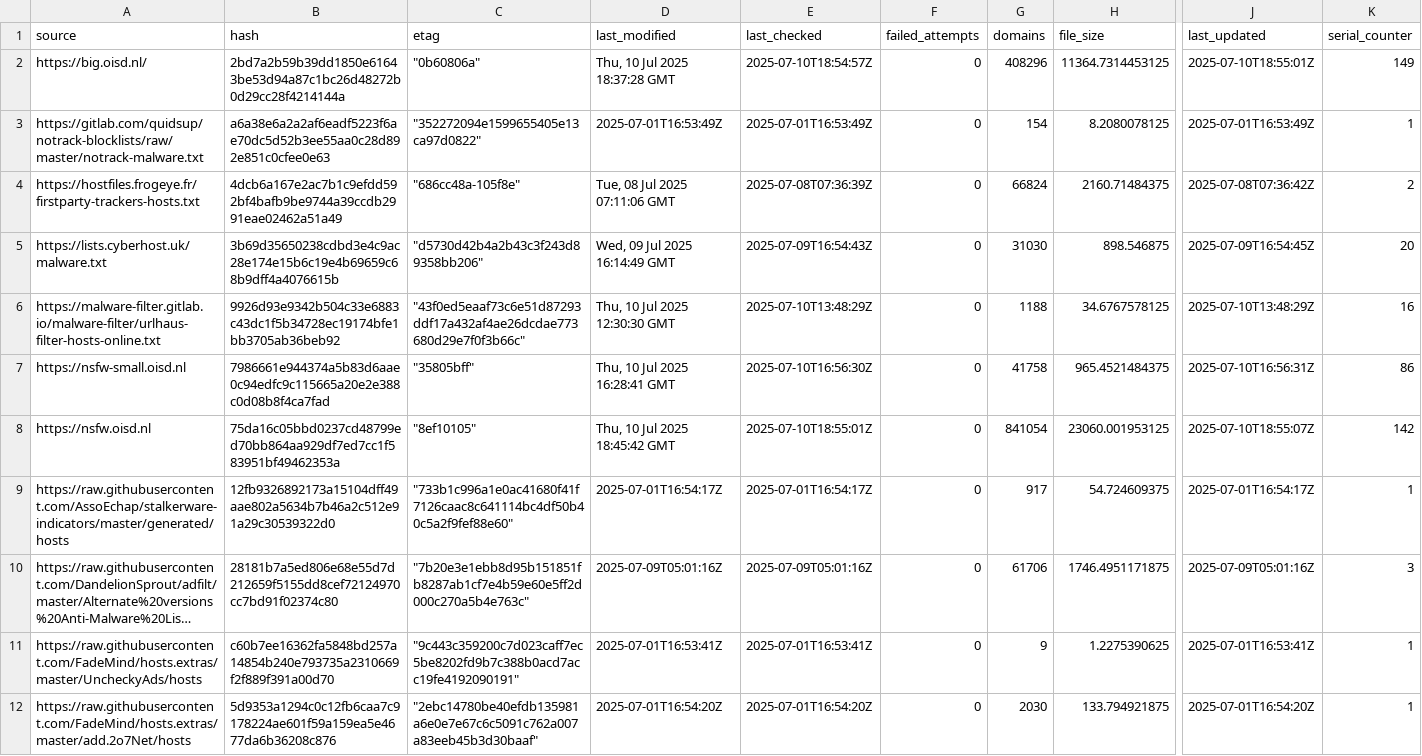
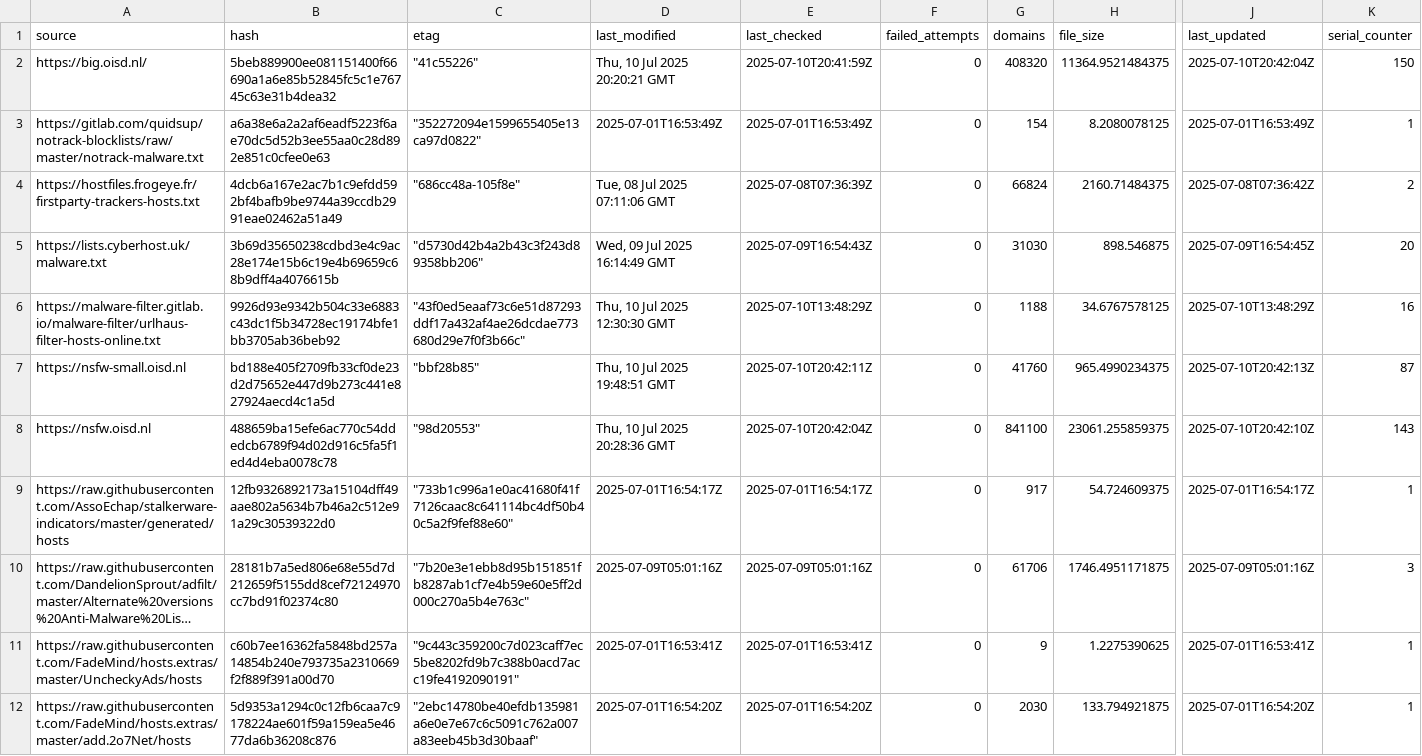
Before and after one commit to ummeegge/RPZ-Blocklists, a CSV file: tools/source-hashes.csv, drawn as a sheet; only a part is shown, gaps mark what is left out; long unchanged cells end in …; the diff covers the shown part only; the diff names each change by its address in the sheet, - before the commit and + after, or states it on an @@ line.

```diff
--- a/tools/source-hashes.csv
+++ b/tools/source-hashes.csv
-B2 (hash): 2bd7a2b59b39dd1850e61643be53d94a87c1bc26d48272b0d29cc28f4214144a
+B2 (hash): 5beb889900ee081151400f66690a1a6e85b52845fc5c1e76745c63e31b4dea32
-C2 (etag): "0b60806a"
+C2 (etag): "41c55226"
-D2 (last_modified): Thu, 10 Jul 2025 18:37:28 GMT
+D2 (last_modified): Thu, 10 Jul 2025 20:20:21 GMT
-E2 (last_checked): 2025-07-10T18:54:57Z
+E2 (last_checked): 2025-07-10T20:41:59Z
-G2 (domains): 408296
+G2 (domains): 408320
-H2 (file_size): 11364.7314453125
+H2 (file_size): 11364.9521484375
-J2 (last_updated): 2025-07-10T18:55:01Z
+J2 (last_updated): 2025-07-10T20:42:04Z
-K2 (serial_counter): 149
+K2 (serial_counter): 150
-B7 (hash): 7986661e944374a5b83d6aae0c94edfc9c115665a20e2e388c0d08b8f4ca7fad
+B7 (hash): bd188e405f2709fb33cf0de23d2d75652e447d9b273c441e827924aecd4c1a5d
-C7 (etag): "35805bff"
+C7 (etag): "bbf28b85"
-D7 (last_modified): Thu, 10 Jul 2025 16:28:41 GMT
+D7 (last_modified): Thu, 10 Jul 2025 19:48:51 GMT
-E7 (last_checked): 2025-07-10T16:56:30Z
+E7 (last_checked): 2025-07-10T20:42:11Z
-G7 (domains): 41758
+G7 (domains): 41760
-H7 (file_size): 965.4521484375
+H7 (file_size): 965.4990234375
-J7 (last_updated): 2025-07-10T16:56:31Z
+J7 (last_updated): 2025-07-10T20:42:13Z
-K7 (serial_counter): 86
+K7 (serial_counter): 87
-B8 (hash): 75da16c05bbd0237cd48799ed70bb864aa929df7ed7cc1f583951bf49462353a
+B8 (hash): 488659ba15efe6ac770c54ddedcb6789f94d02d916c5fa5f1ed4d4eba0078c78
-C8 (etag): "8ef10105"
+C8 (etag): "98d20553"
-D8 (last_modified): Thu, 10 Jul 2025 18:45:42 GMT
+D8 (last_modified): Thu, 10 Jul 2025 20:28:36 GMT
-E8 (last_checked): 2025-07-10T18:55:01Z
+E8 (last_checked): 2025-07-10T20:42:04Z
-G8 (domains): 841054
+G8 (domains): 841100
-H8 (file_size): 23060.001953125
+H8 (file_size): 23061.255859375
-J8 (last_updated): 2025-07-10T18:55:07Z
+J8 (last_updated): 2025-07-10T20:42:10Z
-K8 (serial_counter): 142
+K8 (serial_counter): 143
```
Also changed, not shown: 102 edited cells elsewhere in this file, 17 other files.
